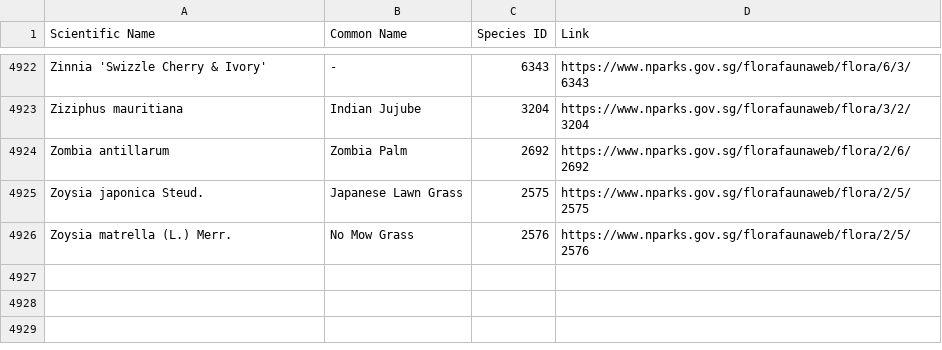
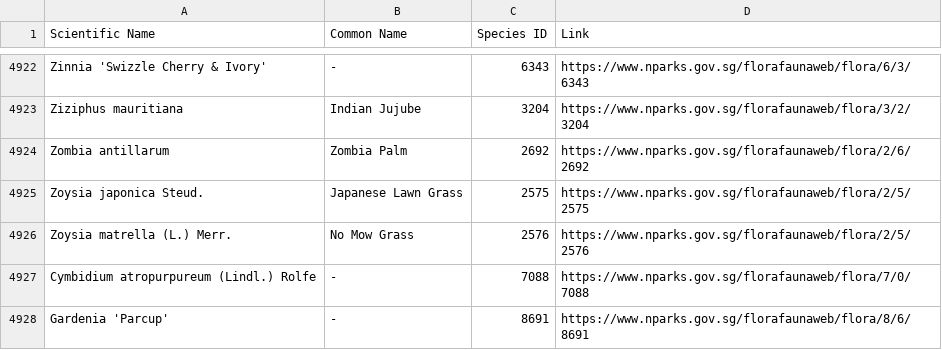
Before and after one commit to Jaywhisker/HDB_Planters, a CSV file: hdb-elasticsearch-db/src/flora_data/flora_species.csv, drawn as a sheet; only a part is shown, gaps mark what is left out; the diff names each change by its address in the sheet, - before the commit and + after, or states it on an @@ line.

Commit message:
update: flora scrapping, require debug for some attributes

```diff
--- a/hdb-elasticsearch-db/src/flora_data/flora_species.csv
+++ b/hdb-elasticsearch-db/src/flora_data/flora_species.csv
+row 4927: Cymbidium atropurpureum (Lindl.) Rolfe | - | 7088 | https://www.nparks.gov.sg/florafaunaweb/flora/7/0/7088
+row 4928: Gardenia 'Parcup' | - | 8691 | https://www.nparks.gov.sg/florafaunaweb/flora/8/6/8691
```
Also changed, not shown: 7 other files.
